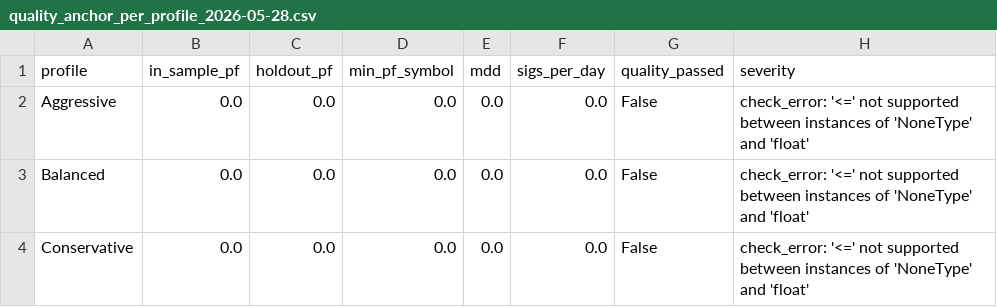
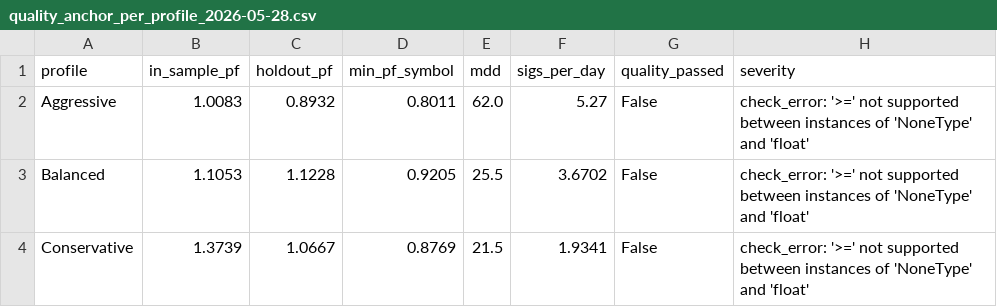
Before and after one commit to ecoNC/pace-algo, a CSV file: results/nb14c/metrics/quality_anchor_per_profile_2026-05-28.csv, drawn as a sheet.

```diff
--- a/results/nb14c/metrics/quality_anchor_per_profile_2026-05-28.csv
+++ b/results/nb14c/metrics/quality_anchor_per_profile_2026-05-28.csv
@@ -1,4 +1,4 @@
 profile,in_sample_pf,holdout_pf,min_pf_symbol,mdd,sigs_per_day,quality_passed,severity
-Aggressive,0.0,0.0,0.0,0.0,0.0,False,check_error: '<=' not supported between instances of 'NoneType' and 'float'
-Balanced,0.0,0.0,0.0,0.0,0.0,False,check_error: '<=' not supported between instances of 'NoneType' and 'float'
-Conservative,0.0,0.0,0.0,0.0,0.0,False,check_error: '<=' not supported between instances of 'NoneType' and 'float'
+Aggressive,1.0083,0.8932,0.8011,62.0,5.27,False,check_error: '>=' not supported between instances of 'NoneType' and 'float'
+Balanced,1.1053,1.1228,0.9205,25.5,3.6702,False,check_error: '>=' not supported between instances of 'NoneType' and 'float'
+Conservative,1.3739,1.0667,0.8769,21.5,1.9341,False,check_error: '>=' not supported between instances of 'NoneType' and 'float'
```
Also changed, not shown: results/nb14c/metrics/holdout_aggregated_per_profile_2026-05-28.csv, results/nb14c/metrics/holdout_per_symbol_profile_2026-05-28.csv, 3 other files.
